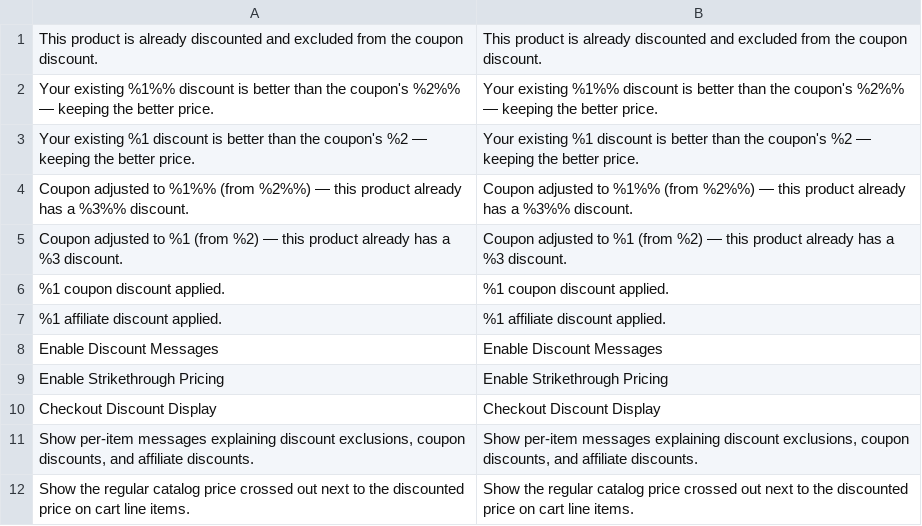
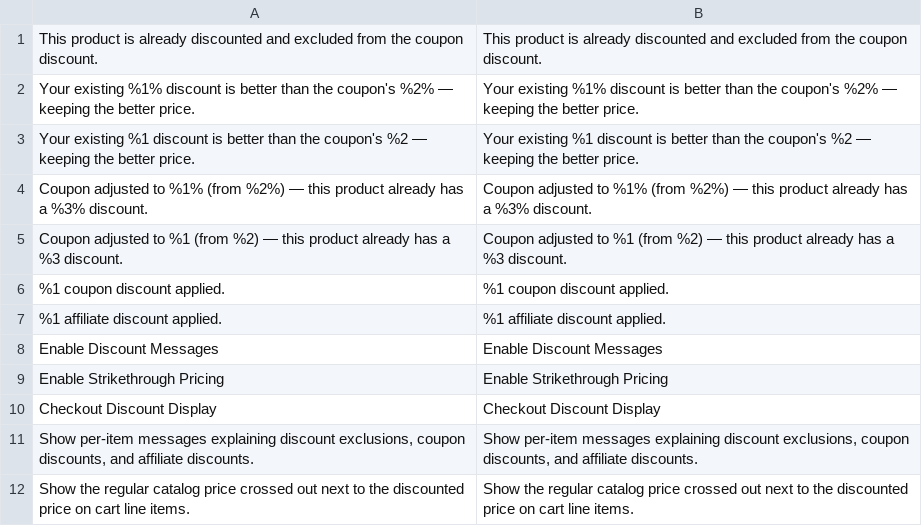
Before and after one commit to pixelperfectat/magento2-module-checkout-discount-display, a CSV file: src/i18n/en_US.csv, drawn as a sheet.

```diff
--- a/src/i18n/en_US.csv
+++ b/src/i18n/en_US.csv
@@ -1,5 +1,5 @@
 "This product is already discounted and excluded from the coupon discount.","This product is already discounted and excluded from the coupon discount."
-"Your existing %1%% discount is better than the coupon's %2%% — keeping the better price.","Your existing %1%% discount is better than the coupon's %2%% — keeping the better price."
+"Your existing %1% discount is better than the coupon's %2% — keeping the better price.","Your existing %1% discount is better than the coupon's %2% — keeping the better price."
 "Your existing %1 discount is better than the coupon's %2 — keeping the better price.","Your existing %1 discount is better than the coupon's %2 — keeping the better price."
-"Coupon adjusted to %1%% (from %2%%) — this product already has a %3%% discount.","Coupon adjusted to %1%% (from %2%%) — this product already has a %3%% discount."
+"Coupon adjusted to %1% (from %2%) — this product already has a %3% discount.","Coupon adjusted to %1% (from %2%) — this product already has a %3% discount."
 "Coupon adjusted to %1 (from %2) — this product already has a %3 discount.","Coupon adjusted to %1 (from %2) — this product already has a %3 discount."
```
Also changed, not shown: src/i18n/de_DE.csv, src/i18n/es_ES.csv, 3 other files.
